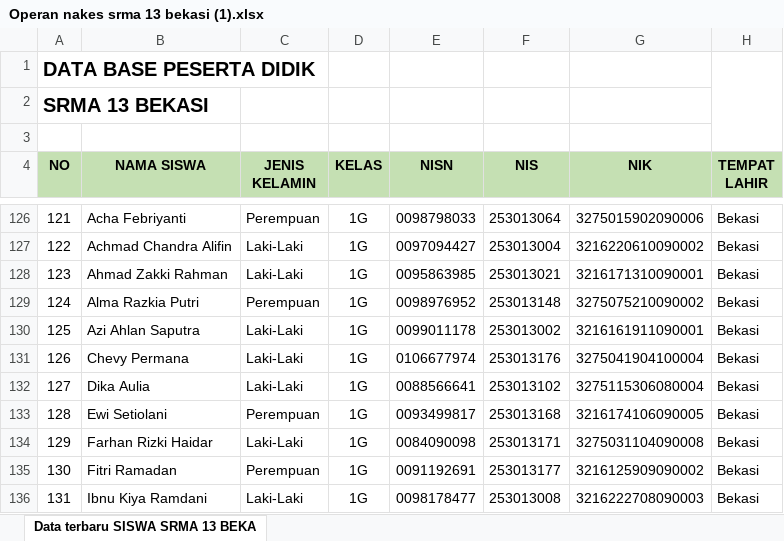
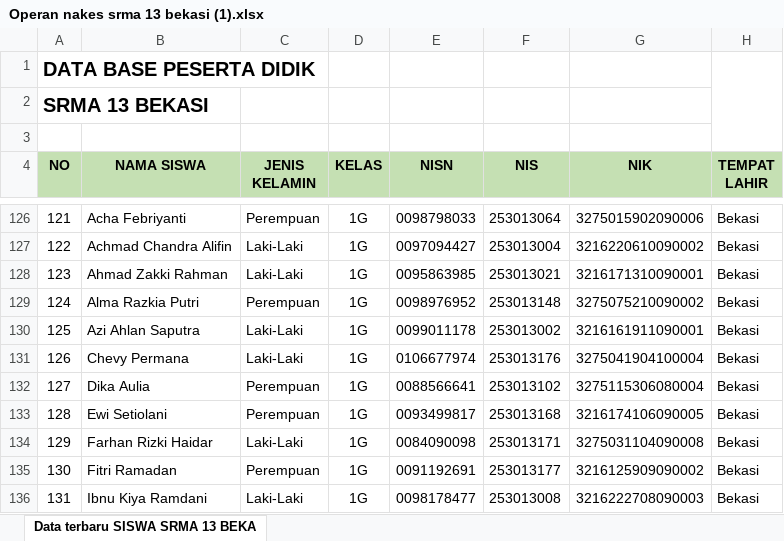
Before and after one commit to uksrkemensosri/fastapi-uks, an Excel workbook: Operan nakes srma 13 bekasi (1).xlsx, sheet Data terbaru SISWA SRMA 13 BEKA, drawn as a sheet; only a part is shown, gaps mark what is left out; values as stored, in another font and other column widths than the file's, no borders; the diff names each change by its address in the sheet, - before the commit and + after, or states it on an @@ line.

```diff
--- a/Operan nakes srma 13 bekasi (1).xlsx (sheet Data terbaru SISWA SRMA 13 BEKA)
+++ b/Operan nakes srma 13 bekasi (1).xlsx (sheet Data terbaru SISWA SRMA 13 BEKA)
-C132 (JENIS KELAMIN): Laki-Laki
+C132 (JENIS KELAMIN): Perempuan
```
Also changed, not shown: students_clean_import.xlsx, 19 other files.
